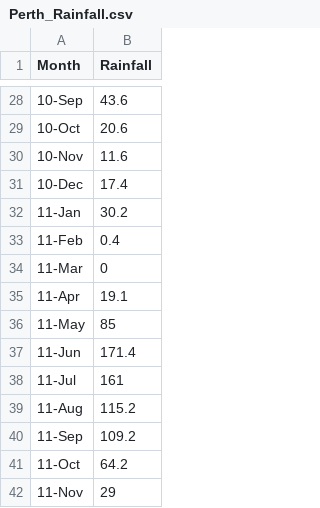
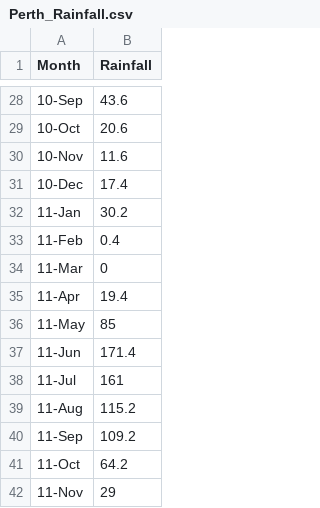
Before and after one commit to bba32/stat485, a CSV file: Perth_Rainfall.csv, drawn as a sheet; only a part is shown, gaps mark what is left out.

```diff
--- a/Perth_Rainfall.csv
+++ b/Perth_Rainfall.csv
@@ -34,3 +34,3 @@ Month,Rainfall
 11-Mar,0
-11-Apr,19.1
+11-Apr,19.4
 11-May,85
```
Also changed, not shown: 1 other file.
